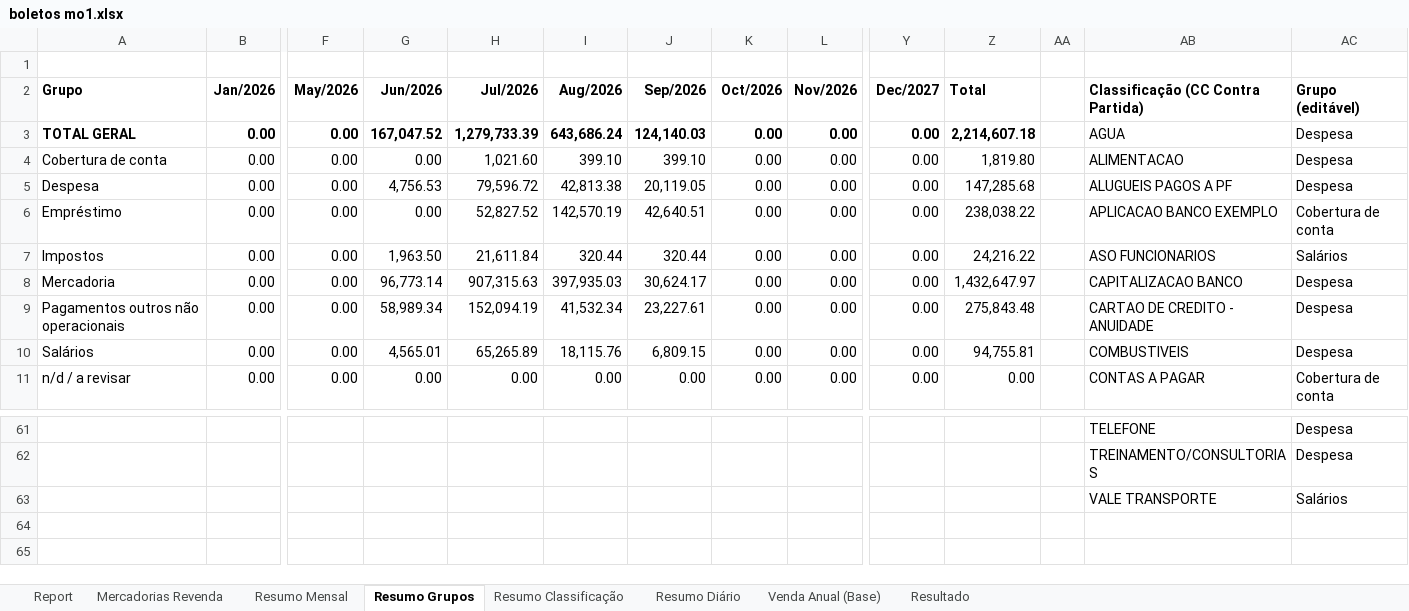
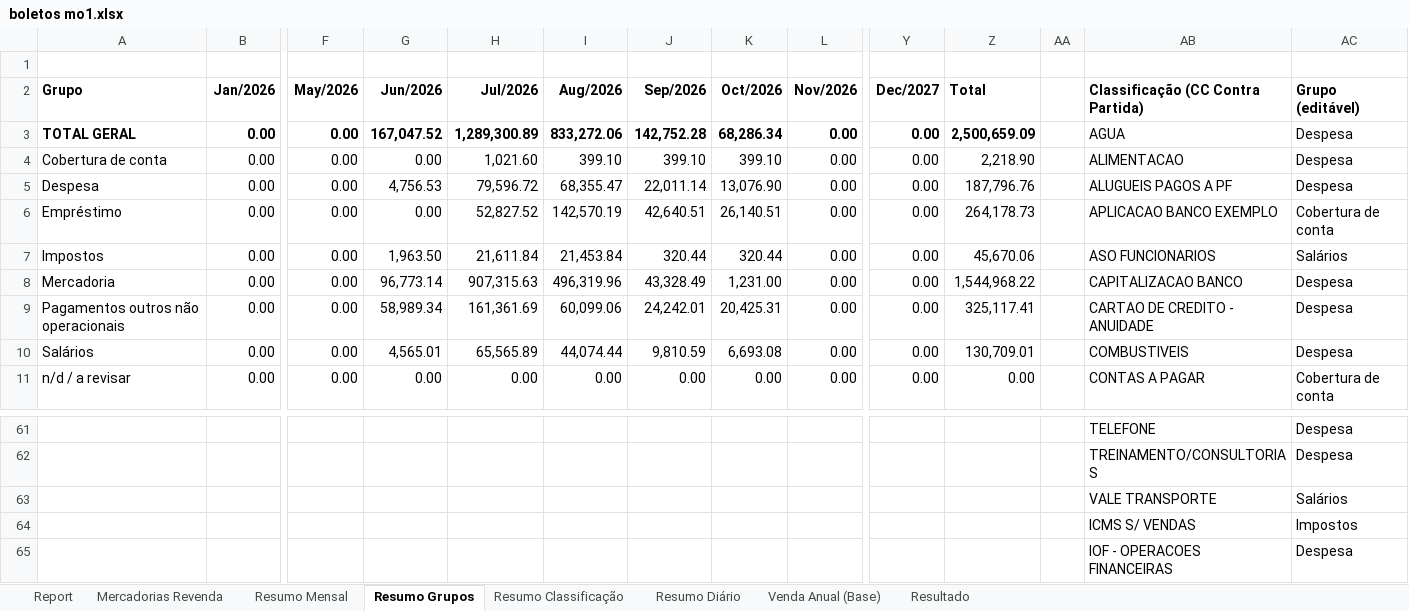
Before and after one commit to neilianesilva2408-collab/boletos---mercadinho, an Excel workbook: boletos mo1.xlsx, sheet Resumo Grupos, drawn as a sheet; only a part is shown, gaps mark what is left out; values as stored, in another font and other column widths than the file's, no borders; rows hold the shown columns only; the diff names each change by its address in the sheet, - before the commit and + after, or states it on an @@ line.

```diff
--- a/boletos mo1.xlsx (sheet Resumo Grupos)
+++ b/boletos mo1.xlsx (sheet Resumo Grupos)
-H3 (Jul/2026): 1,279,733.39
+H3 (Jul/2026): 1,289,300.89
-I3 (Aug/2026): 643,686.24
+I3 (Aug/2026): 833,272.06
-J3 (Sep/2026): 124,140.03
+J3 (Sep/2026): 142,752.28
-K3 (Oct/2026): 0.00
+K3 (Oct/2026): 68,286.34
-Z3 (Total): 2,214,607.18
+Z3 (Total): 2,500,659.09
-K4 (Oct/2026): 0.00
+K4 (Oct/2026): 399.10
-Z4 (Total): 1,819.80
+Z4 (Total): 2,218.90
-I5 (Aug/2026): 42,813.38
+I5 (Aug/2026): 68,355.47
-J5 (Sep/2026): 20,119.05
+J5 (Sep/2026): 22,011.14
-K5 (Oct/2026): 0.00
+K5 (Oct/2026): 13,076.90
-Z5 (Total): 147,285.68
+Z5 (Total): 187,796.76
-K6 (Oct/2026): 0.00
+K6 (Oct/2026): 26,140.51
-Z6 (Total): 238,038.22
+Z6 (Total): 264,178.73
-I7 (Aug/2026): 320.44
+I7 (Aug/2026): 21,453.84
-K7 (Oct/2026): 0.00
+K7 (Oct/2026): 320.44
-Z7 (Total): 24,216.22
+Z7 (Total): 45,670.06
-I8 (Aug/2026): 397,935.03
+I8 (Aug/2026): 496,319.96
-J8 (Sep/2026): 30,624.17
+J8 (Sep/2026): 43,328.49
-K8 (Oct/2026): 0.00
+K8 (Oct/2026): 1,231.00
-Z8 (Total): 1,432,647.97
+Z8 (Total): 1,544,968.22
-H9 (Jul/2026): 152,094.19
+H9 (Jul/2026): 161,361.69
-I9 (Aug/2026): 41,532.34
+I9 (Aug/2026): 60,099.06
-J9 (Sep/2026): 23,227.61
+J9 (Sep/2026): 24,242.01
-K9 (Oct/2026): 0.00
+K9 (Oct/2026): 20,425.31
-Z9 (Total): 275,843.48
+Z9 (Total): 325,117.41
-H10 (Jul/2026): 65,265.89
+H10 (Jul/2026): 65,565.89
-I10 (Aug/2026): 18,115.76
+I10 (Aug/2026): 44,074.44
-J10 (Sep/2026): 6,809.15
+J10 (Sep/2026): 9,810.59
-K10 (Oct/2026): 0.00
+K10 (Oct/2026): 6,693.08
-Z10 (Total): 94,755.81
+Z10 (Total): 130,709.01
+row 64:  |  |  |  |  |  |  |  |  |  |  |  | ICMS S/ VENDAS | Impostos
+row 65:  |  |  |  |  |  |  |  |  |  |  |  | IOF - OPERACOES FINANCEIRAS | Despesa
```
Also changed, not shown: sheet Report, sheet Mercadorias Revenda, sheet Resumo Diário, sheet Resumo Classificação, sheet Resumo Mensal, sheet Resultado, formulas that keep their value, boletos mo2.xlsx, boletos mo4.xlsx, 1 other file.
